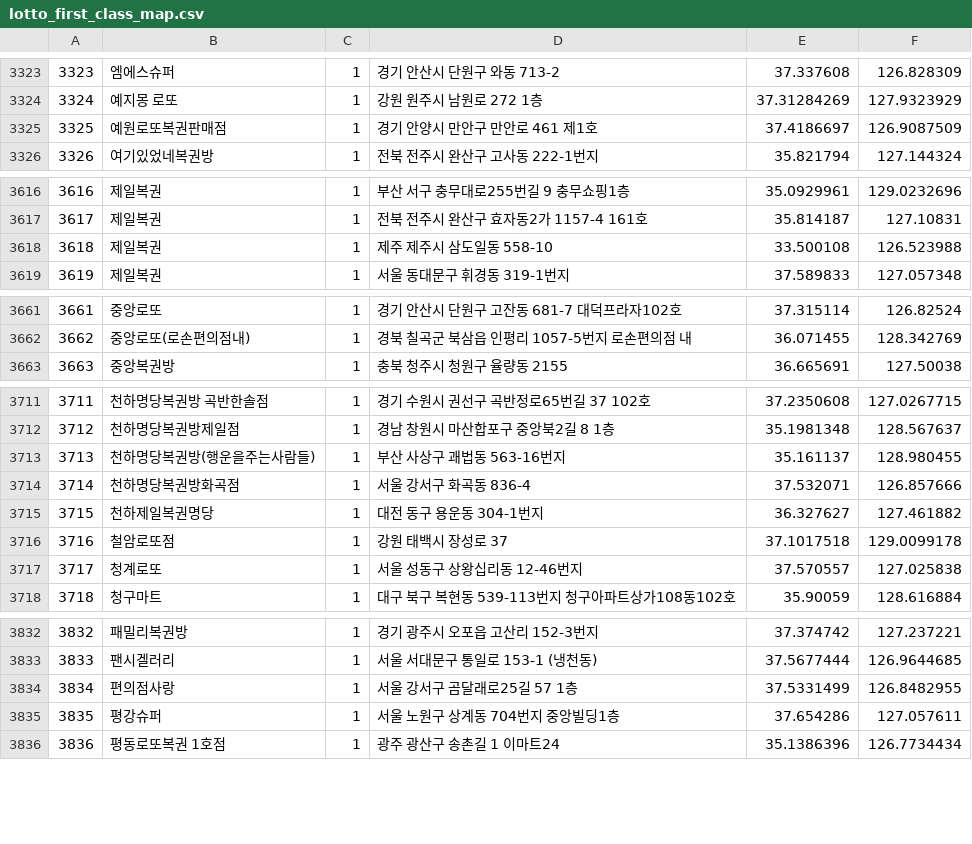
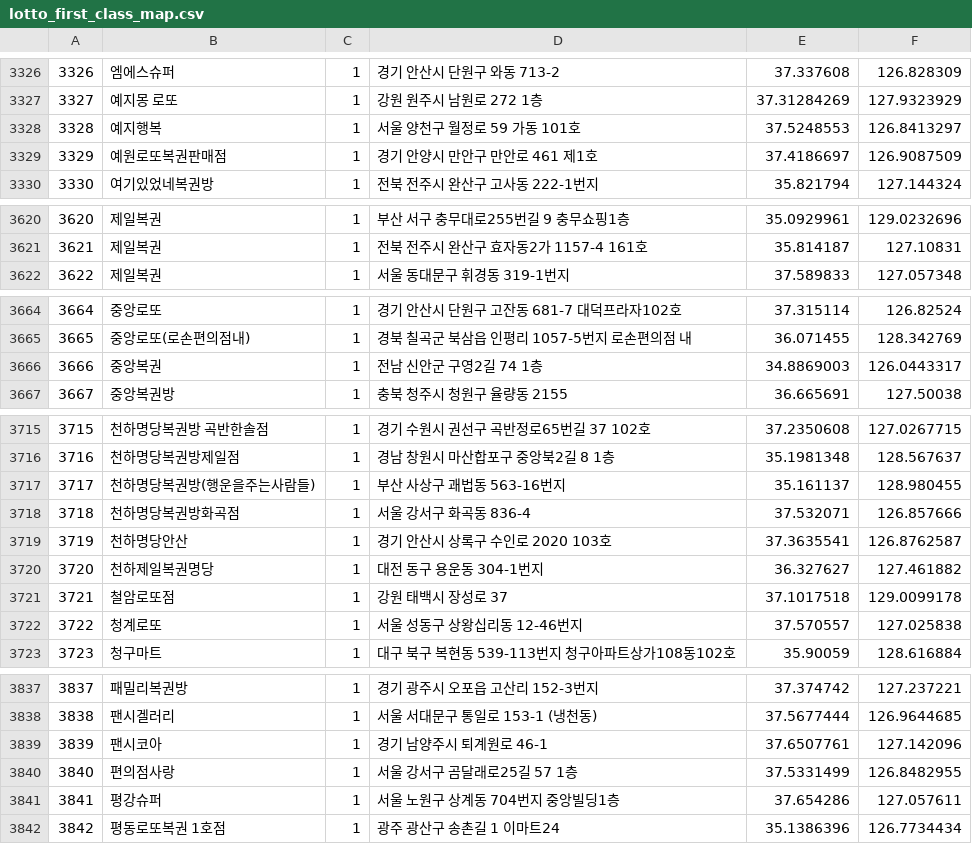
Before and after one commit to geojun01/lottodata, a CSV file: lotto_first_class_map.csv, drawn as a sheet; only a part is shown, gaps mark what is left out; removed rows and columns are numbered as before the commit, all else as after; the diff covers the shown part only; the diff names each change by its address in the sheet, - before the commit and + after, or states it on an @@ line.

```diff
--- a/lotto_first_class_map.csv
+++ b/lotto_first_class_map.csv
@@ column A renumbered from row 258 down @@
+row 3328: 3328 | 예지행복 | 1 | 서울 양천구 월정로 59 가동 101호 | 37.5248553 | 126.8413297
-row 3618: 3618 | 제일복권 | 1 | 제주 제주시 삼도일동 558-10 | 33.500108 | 126.523988
+row 3666: 3666 | 중앙복권 | 1 | 전남 신안군 구영2길 74 1층 | 34.8869003 | 126.0443317
+row 3719: 3719 | 천하명당안산 | 1 | 경기 안산시 상록구 수인로 2020 103호 | 37.3635541 | 126.8762587
+row 3839: 3839 | 팬시코아 | 1 | 경기 남양주시 퇴계원로 46-1 | 37.6507761 | 127.142096
```
Also changed, not shown: 8 added rows and 4 removed rows elsewhere in this file.
